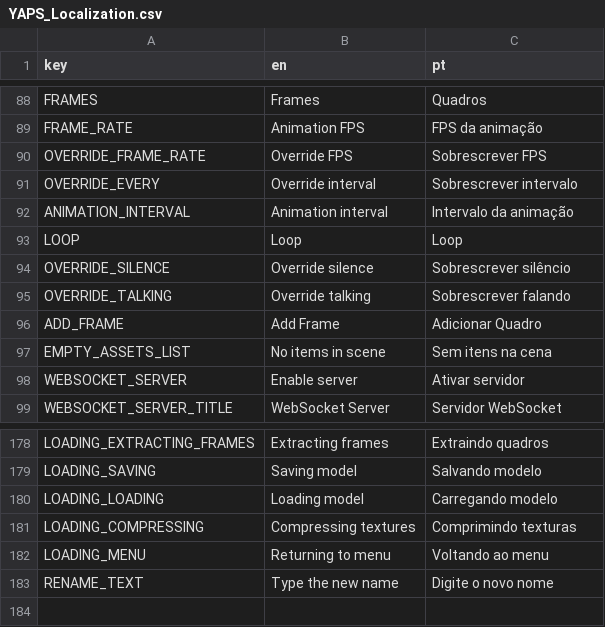
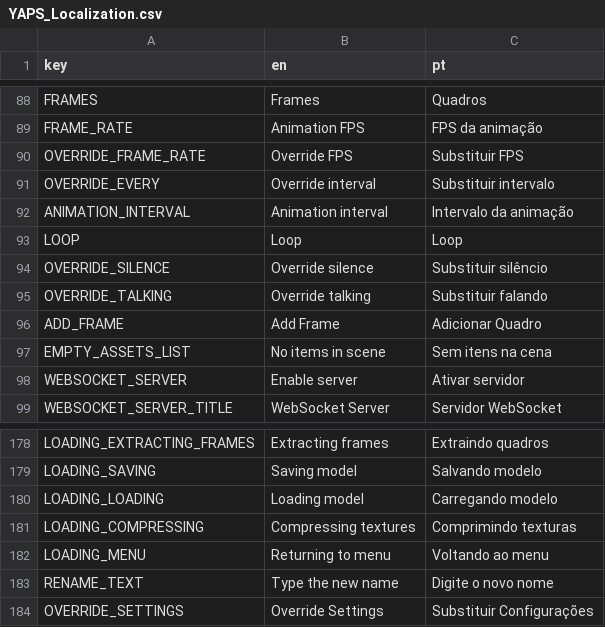
Before and after one commit to CoffeeSanVT/YAPS, a CSV file: localization/YAPS_Localization.csv, drawn as a sheet; only a part is shown, gaps mark what is left out.

Commit message:
feat: bring back expression delete and grouping override settings

```diff
--- a/localization/YAPS_Localization.csv
+++ b/localization/YAPS_Localization.csv
@@ -89,8 +89,8 @@ FRAMES,Frames,Quadros
 FRAME_RATE,Animation FPS,FPS da animação
-OVERRIDE_FRAME_RATE,Override FPS,Sobrescrever FPS
-OVERRIDE_EVERY,Override interval,Sobrescrever intervalo
+OVERRIDE_FRAME_RATE,Override FPS,Substituir FPS
+OVERRIDE_EVERY,Override interval,Substituir intervalo
 ANIMATION_INTERVAL,Animation interval,Intervalo da animação
 LOOP,Loop,Loop
-OVERRIDE_SILENCE,Override silence,Sobrescrever silêncio
-OVERRIDE_TALKING,Override talking,Sobrescrever falando
+OVERRIDE_SILENCE,Override silence,Substituir silêncio
+OVERRIDE_TALKING,Override talking,Substituir falando
 ADD_FRAME,Add Frame,Adicionar Quadro
@@ -183 +183,2 @@ LOADING_MENU,Returning to menu,Voltando ao menu
 RENAME_TEXT,Type the new name,Digite o novo nome
+OVERRIDE_SETTINGS,Override Settings,Substituir Configurações
```
Also changed, not shown: 6 other files.
